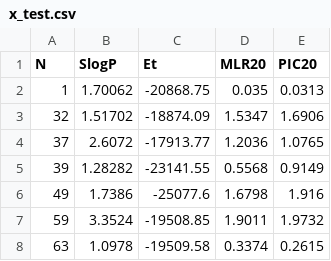
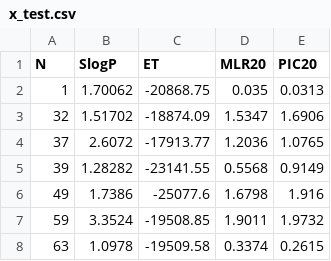
Before and after one commit to Aouidate/chemdome, a CSV file: x_test.csv, drawn as a sheet.

```diff
--- a/x_test.csv
+++ b/x_test.csv
@@ -1,2 +1,2 @@
-N,SlogP,Et,MLR20,PIC20
+N,SlogP,ET,MLR20,PIC20
 1,1.70062,-20868.75,0.035,0.0313
```
Also changed, not shown: 23 other files.
